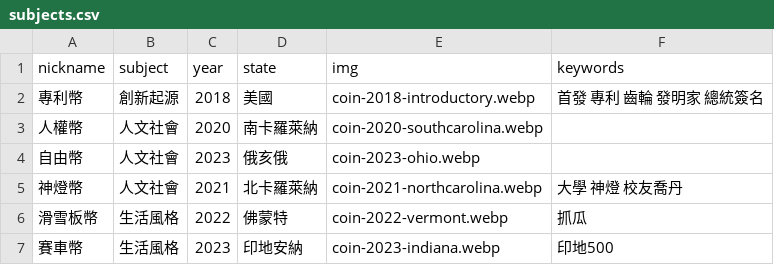
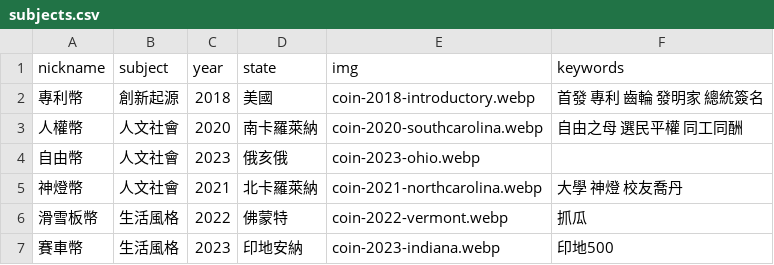
Before and after one commit to tech-coins-crypto/tech-coins-crypto.github.io, a CSV file: static/data/subjects.csv, drawn as a sheet; only a part is shown.

Commit message:
Update subjects.csv

```diff
--- a/static/data/subjects.csv
+++ b/static/data/subjects.csv
@@ -2,3 +2,3 @@ nickname,subject,year,state,img,keywords
 專利幣,創新起源,2018,美國,coin-2018-introductory.webp,首發 專利 齒輪 發明家 總統簽名
-人權幣,人文社會,2020,南卡羅萊納,coin-2020-southcarolina.webp,
+人權幣,人文社會,2020,南卡羅萊納,coin-2020-southcarolina.webp,自由之母 選民平權 同工同酬
 自由幣,人文社會,2023,俄亥俄,coin-2023-ohio.webp,
```
